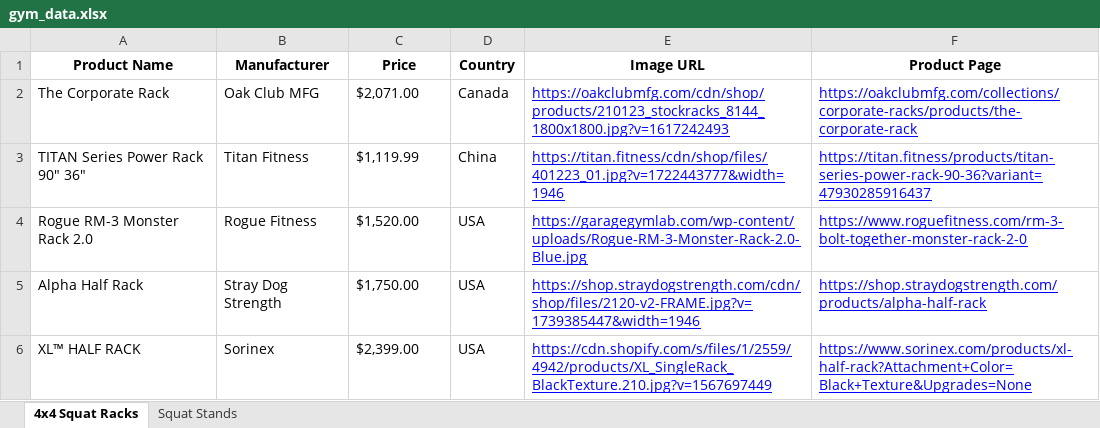
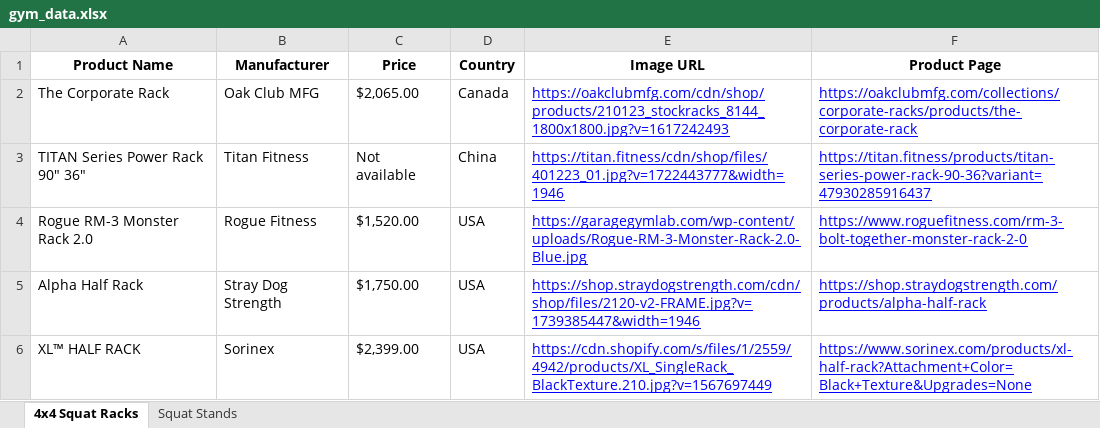
Before and after one commit to eyegiazaryan/gym-equipment-tracker, an Excel workbook: gym_data.xlsx, sheet 4x4 Squat Racks, drawn as a sheet; values as stored, in another font and other column widths than the file's, no borders; the diff names each change by its address in the sheet, - before the commit and + after, or states it on an @@ line.

```diff
--- a/gym_data.xlsx (sheet 4x4 Squat Racks)
+++ b/gym_data.xlsx (sheet 4x4 Squat Racks)
-C2 (Price): $2,071.00
+C2 (Price): $2,065.00
-C3 (Price): $1,119.99
+C3 (Price): Not available
```
Also changed, not shown: sheet Squat Stands, 1 other file.
